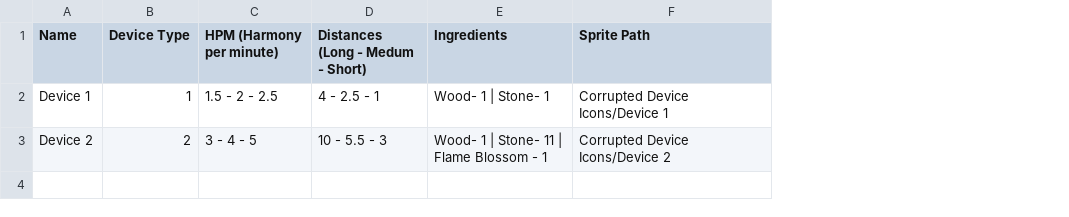
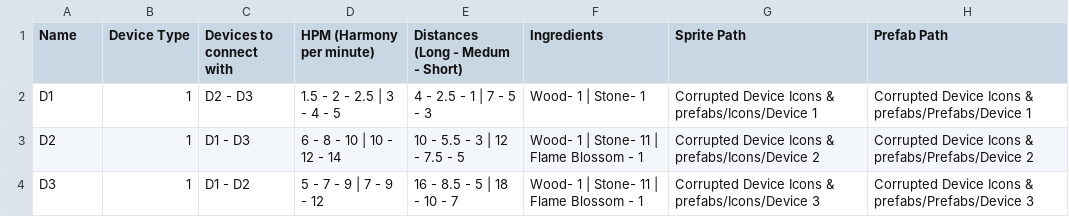
Before and after one commit to Nolgoroe/Ringers-3D, a CSV file: Assets/Resources/Corrupted Devices csv data/Corrupted Devices.csv, drawn as a sheet; removed rows and columns are numbered as before the commit, all else as after; the diff names each change by its address in the sheet, - before the commit and + after, or states it on an @@ line.

Commit message:
80% done.
NOT DONE:
Time system.
Harmony system - cleanse.
Sprites.

```diff
--- a/Assets/Resources/Corrupted Devices csv data/Corrupted Devices.csv
+++ b/Assets/Resources/Corrupted Devices csv data/Corrupted Devices.csv
+column C (Devices to connect with), row 2: D2 - D3
+column H (Prefab Path), row 2: Corrupted Device Icons & prefabs/Prefabs/Device 1
-A2 (Name): Device 1
+A2 (Name): D1
-D2 (HPM (Harmony per minute)): 1.5 - 2 - 2.5
+D2 (HPM (Harmony per minute)): 1.5 - 2 - 2.5 | 3 - 4 - 5
-E2 (Distances (Long - Medum - Short)): 4 - 2.5 - 1
+E2 (Distances (Long - Medum - Short)): 4 - 2.5 - 1 | 7 - 5 - 3
-G2 (Sprite Path): Corrupted Device Icons/Device 1
+G2 (Sprite Path): Corrupted Device Icons & prefabs/Icons/Device 1
-row 3: Device 2 | 2 | 3 - 4 - 5 | 10 - 5.5 - 3 | Wood- 1 | Stone- 11 | Flame Blossom - 1 | Corrupted Device Icons/Device 2
+row 3: D2 | 1 | D1 - D3 | 6 - 8 - 10 | 10 - 12 - 14 | 10 - 5.5 - 3 | 12 - 7.5 - 5 | Wood- 1 | Stone- 11 | Flame Blossom - 1 | Corrupted Device Icons & prefabs/Icons/Device 2 | Corrupted Device Icons & prefabs/Prefabs/Device 2
+row 4: D3 | 1 | D1 - D2 | 5 - 7 - 9 | 7 - 9 - 12 | 16 - 8.5 - 5 | 18 - 10 - 7 | Wood- 1 | Stone- 11 | Flame Blossom - 1 | Corrupted Device Icons & prefabs/Icons/Device 3 | Corrupted Device Icons & prefabs/Prefabs/Device 3
```
Also changed, not shown: 30 other files.
